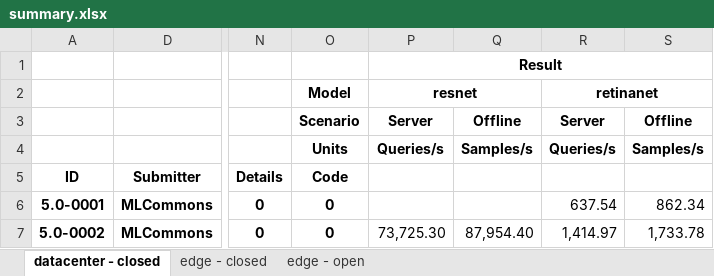
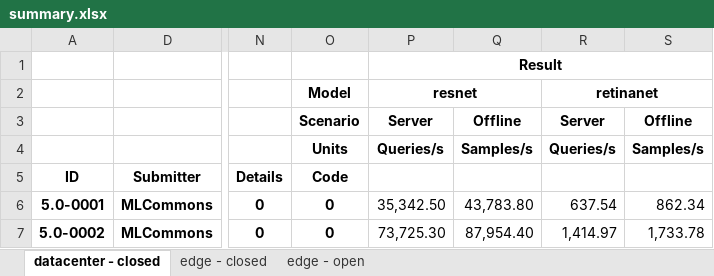
Before and after one commit to seemamp002/mlperf_inference_submissions_v5.0, an Excel workbook: summary.xlsx, sheet datacenter - closed, drawn as a sheet; only a part is shown, gaps mark what is left out; values as stored, in another font and other column widths than the file's, no borders; conditional formats not drawn; the diff names each change by its address in the sheet, - before the commit and + after, or states it on an @@ line.

```diff
--- a/summary.xlsx (sheet datacenter - closed)
+++ b/summary.xlsx (sheet datacenter - closed)
-P6: (empty)
+P6: 35,342.50
-Q6: (empty)
+Q6: 43,783.80
```
Also changed, not shown: sheet edge - closed, 4 other files.
